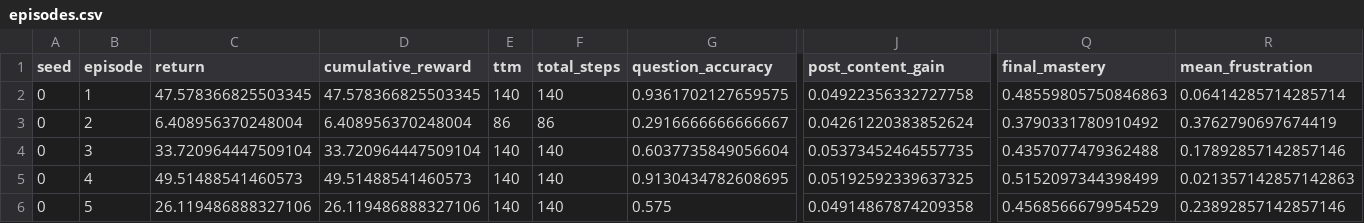
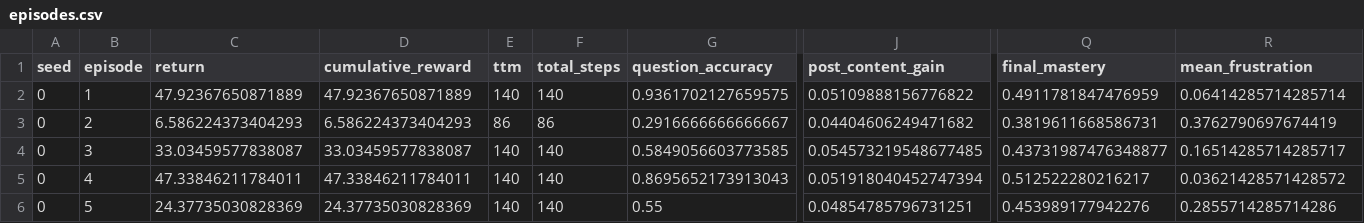
Before and after one commit to satsen793/work-expt-post-june-, a CSV file: results/mbpo/episodes.csv, drawn as a sheet; only a part is shown, gaps mark what is left out; the diff names each change by its address in the sheet, - before the commit and + after, or states it on an @@ line.

```diff
--- a/results/mbpo/episodes.csv
+++ b/results/mbpo/episodes.csv
-C2 (return): 47.578366825503345
+C2 (return): 47.92367650871889
-D2 (cumulative_reward): 47.578366825503345
+D2 (cumulative_reward): 47.92367650871889
-J2 (post_content_gain): 0.04922356332727758
+J2 (post_content_gain): 0.05109888156776822
-Q2 (final_mastery): 0.48559805750846863
+Q2 (final_mastery): 0.4911781847476959
-C3 (return): 6.408956370248004
+C3 (return): 6.586224373404293
-D3 (cumulative_reward): 6.408956370248004
+D3 (cumulative_reward): 6.586224373404293
-J3 (post_content_gain): 0.04261220383852624
+J3 (post_content_gain): 0.04404606249471682
-Q3 (final_mastery): 0.3790331780910492
+Q3 (final_mastery): 0.3819611668586731
-C4 (return): 33.720964447509104
+C4 (return): 33.03459577838087
-D4 (cumulative_reward): 33.720964447509104
+D4 (cumulative_reward): 33.03459577838087
-G4 (question_accuracy): 0.6037735849056604
+G4 (question_accuracy): 0.5849056603773585
-J4 (post_content_gain): 0.05373452464557735
+J4 (post_content_gain): 0.054573219548677485
-Q4 (final_mastery): 0.4357077479362488
+Q4 (final_mastery): 0.43731987476348877
-R4 (mean_frustration): 0.17892857142857146
+R4 (mean_frustration): 0.16514285714285717
-C5 (return): 49.51488541460573
+C5 (return): 47.33846211784011
-D5 (cumulative_reward): 49.51488541460573
+D5 (cumulative_reward): 47.33846211784011
-G5 (question_accuracy): 0.9130434782608695
+G5 (question_accuracy): 0.8695652173913043
-J5 (post_content_gain): 0.05192592339637325
+J5 (post_content_gain): 0.051918040452747394
-Q5 (final_mastery): 0.5152097344398499
+Q5 (final_mastery): 0.512522280216217
-R5 (mean_frustration): 0.021357142857142863
+R5 (mean_frustration): 0.03621428571428572
-C6 (return): 26.119486888327106
+C6 (return): 24.37735030828369
-D6 (cumulative_reward): 26.119486888327106
+D6 (cumulative_reward): 24.37735030828369
-G6 (question_accuracy): 0.575
+G6 (question_accuracy): 0.55
-J6 (post_content_gain): 0.04914867874209358
+J6 (post_content_gain): 0.04854785796731251
-Q6 (final_mastery): 0.4568566679954529
+Q6 (final_mastery): 0.453989177942276
-R6 (mean_frustration): 0.23892857142857146
+R6 (mean_frustration): 0.2855714285714286
```
Also changed, not shown: 1 other file.
